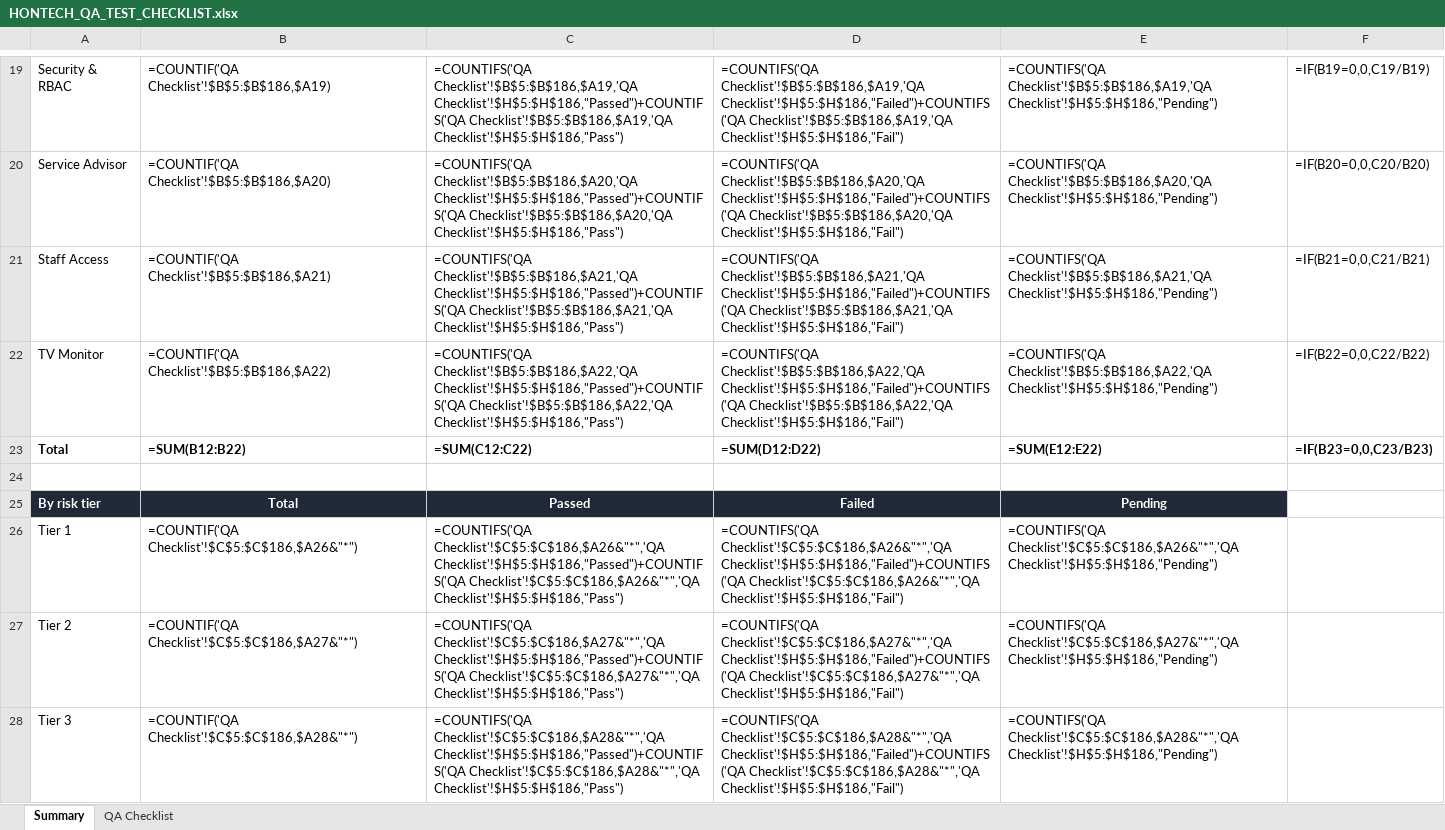
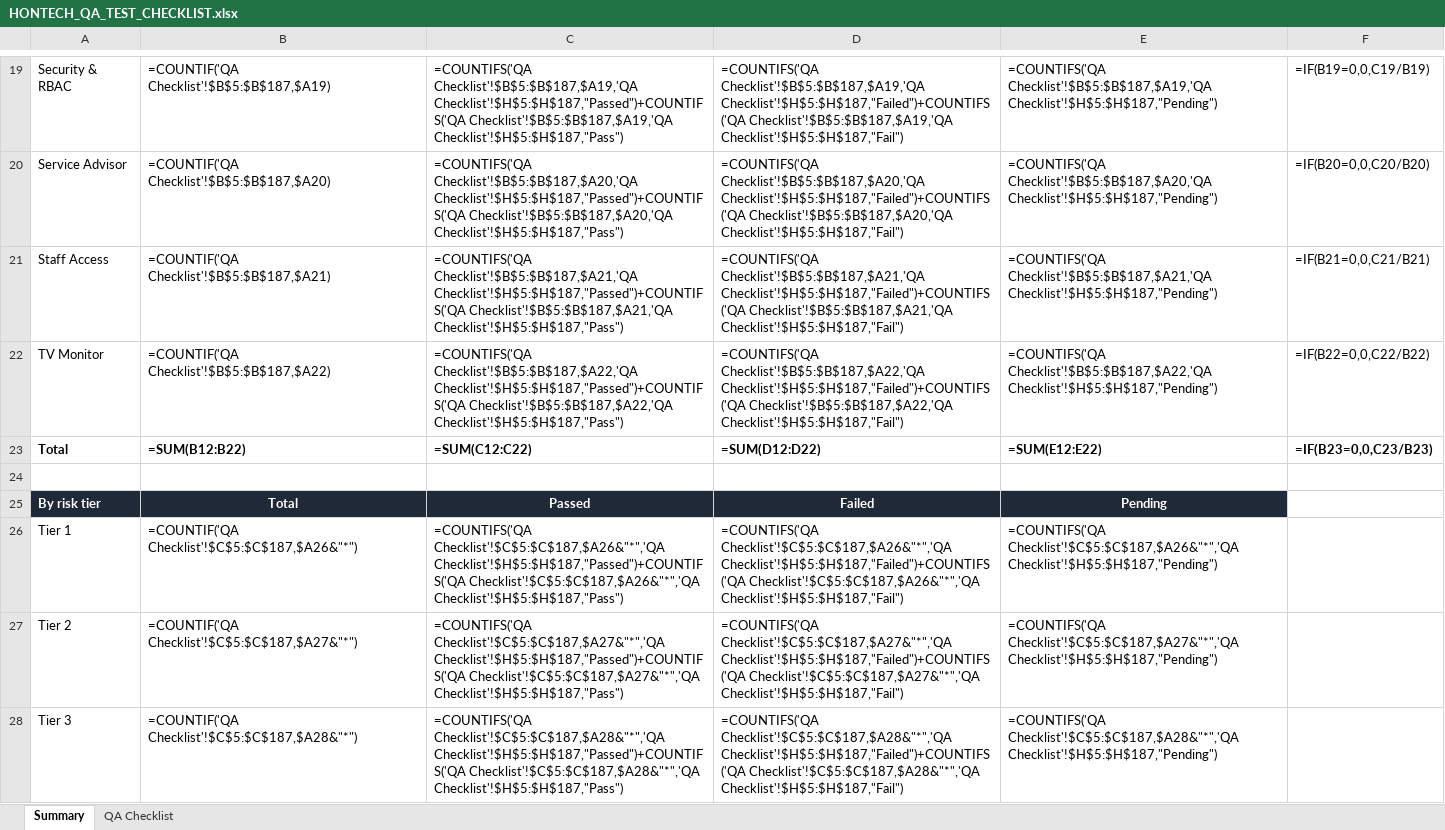
Before and after one commit to Justin-stack101/Hontech_Main_Active_Development_PHP_SQL, an Excel workbook: Hontech Documentation/HONTECH_QA_TEST_CHECKLIST.xlsx, sheet Summary, drawn as a sheet; only a part is shown, gaps mark what is left out; values as stored, in another font and other column widths than the file's, no borders; formulas without a stored value are shown as written; the diff covers the shown part only; the diff names each change by its address in the sheet, - before the commit and + after, or states it on an @@ line.

```diff
--- a/Hontech Documentation/HONTECH_QA_TEST_CHECKLIST.xlsx (sheet Summary)
+++ b/Hontech Documentation/HONTECH_QA_TEST_CHECKLIST.xlsx (sheet Summary)
-B19: =COUNTIF('QA Checklist'!$B$5:$B$186,$A19)
+B19: =COUNTIF('QA Checklist'!$B$5:$B$187,$A19)
-C19: =COUNTIFS('QA Checklist'!$B$5:$B$186,$A19,'QA Checklist'!$H$5:$H$186,"Passed")+COUNTIFS('QA Checklist'!$B$5:$B$186,$A19,'QA Checklist'!$H$5:$H$186,"Pass")
+C19: =COUNTIFS('QA Checklist'!$B$5:$B$187,$A19,'QA Checklist'!$H$5:$H$187,"Passed")+COUNTIFS('QA Checklist'!$B$5:$B$187,$A19,'QA Checklist'!$H$5:$H$187,"Pass")
-D19: =COUNTIFS('QA Checklist'!$B$5:$B$186,$A19,'QA Checklist'!$H$5:$H$186,"Failed")+COUNTIFS('QA Checklist'!$B$5:$B$186,$A19,'QA Checklist'!$H$5:$H$186,"Fail")
+D19: =COUNTIFS('QA Checklist'!$B$5:$B$187,$A19,'QA Checklist'!$H$5:$H$187,"Failed")+COUNTIFS('QA Checklist'!$B$5:$B$187,$A19,'QA Checklist'!$H$5:$H$187,"Fail")
-E19: =COUNTIFS('QA Checklist'!$B$5:$B$186,$A19,'QA Checklist'!$H$5:$H$186,"Pending")
+E19: =COUNTIFS('QA Checklist'!$B$5:$B$187,$A19,'QA Checklist'!$H$5:$H$187,"Pending")
-B20: =COUNTIF('QA Checklist'!$B$5:$B$186,$A20)
+B20: =COUNTIF('QA Checklist'!$B$5:$B$187,$A20)
-C20: =COUNTIFS('QA Checklist'!$B$5:$B$186,$A20,'QA Checklist'!$H$5:$H$186,"Passed")+COUNTIFS('QA Checklist'!$B$5:$B$186,$A20,'QA Checklist'!$H$5:$H$186,"Pass")
+C20: =COUNTIFS('QA Checklist'!$B$5:$B$187,$A20,'QA Checklist'!$H$5:$H$187,"Passed")+COUNTIFS('QA Checklist'!$B$5:$B$187,$A20,'QA Checklist'!$H$5:$H$187,"Pass")
-D20: =COUNTIFS('QA Checklist'!$B$5:$B$186,$A20,'QA Checklist'!$H$5:$H$186,"Failed")+COUNTIFS('QA Checklist'!$B$5:$B$186,$A20,'QA Checklist'!$H$5:$H$186,"Fail")
+D20: =COUNTIFS('QA Checklist'!$B$5:$B$187,$A20,'QA Checklist'!$H$5:$H$187,"Failed")+COUNTIFS('QA Checklist'!$B$5:$B$187,$A20,'QA Checklist'!$H$5:$H$187,"Fail")
-E20: =COUNTIFS('QA Checklist'!$B$5:$B$186,$A20,'QA Checklist'!$H$5:$H$186,"Pending")
+E20: =COUNTIFS('QA Checklist'!$B$5:$B$187,$A20,'QA Checklist'!$H$5:$H$187,"Pending")
-B21: =COUNTIF('QA Checklist'!$B$5:$B$186,$A21)
+B21: =COUNTIF('QA Checklist'!$B$5:$B$187,$A21)
-C21: =COUNTIFS('QA Checklist'!$B$5:$B$186,$A21,'QA Checklist'!$H$5:$H$186,"Passed")+COUNTIFS('QA Checklist'!$B$5:$B$186,$A21,'QA Checklist'!$H$5:$H$186,"Pass")
+C21: =COUNTIFS('QA Checklist'!$B$5:$B$187,$A21,'QA Checklist'!$H$5:$H$187,"Passed")+COUNTIFS('QA Checklist'!$B$5:$B$187,$A21,'QA Checklist'!$H$5:$H$187,"Pass")
-D21: =COUNTIFS('QA Checklist'!$B$5:$B$186,$A21,'QA Checklist'!$H$5:$H$186,"Failed")+COUNTIFS('QA Checklist'!$B$5:$B$186,$A21,'QA Checklist'!$H$5:$H$186,"Fail")
+D21: =COUNTIFS('QA Checklist'!$B$5:$B$187,$A21,'QA Checklist'!$H$5:$H$187,"Failed")+COUNTIFS('QA Checklist'!$B$5:$B$187,$A21,'QA Checklist'!$H$5:$H$187,"Fail")
-E21: =COUNTIFS('QA Checklist'!$B$5:$B$186,$A21,'QA Checklist'!$H$5:$H$186,"Pending")
+E21: =COUNTIFS('QA Checklist'!$B$5:$B$187,$A21,'QA Checklist'!$H$5:$H$187,"Pending")
-B22: =COUNTIF('QA Checklist'!$B$5:$B$186,$A22)
+B22: =COUNTIF('QA Checklist'!$B$5:$B$187,$A22)
-C22: =COUNTIFS('QA Checklist'!$B$5:$B$186,$A22,'QA Checklist'!$H$5:$H$186,"Passed")+COUNTIFS('QA Checklist'!$B$5:$B$186,$A22,'QA Checklist'!$H$5:$H$186,"Pass")
+C22: =COUNTIFS('QA Checklist'!$B$5:$B$187,$A22,'QA Checklist'!$H$5:$H$187,"Passed")+COUNTIFS('QA Checklist'!$B$5:$B$187,$A22,'QA Checklist'!$H$5:$H$187,"Pass")
-D22: =COUNTIFS('QA Checklist'!$B$5:$B$186,$A22,'QA Checklist'!$H$5:$H$186,"Failed")+COUNTIFS('QA Checklist'!$B$5:$B$186,$A22,'QA Checklist'!$H$5:$H$186,"Fail")
+D22: =COUNTIFS('QA Checklist'!$B$5:$B$187,$A22,'QA Checklist'!$H$5:$H$187,"Failed")+COUNTIFS('QA Checklist'!$B$5:$B$187,$A22,'QA Checklist'!$H$5:$H$187,"Fail")
-E22: =COUNTIFS('QA Checklist'!$B$5:$B$186,$A22,'QA Checklist'!$H$5:$H$186,"Pending")
+E22: =COUNTIFS('QA Checklist'!$B$5:$B$187,$A22,'QA Checklist'!$H$5:$H$187,"Pending")
-B26: =COUNTIF('QA Checklist'!$C$5:$C$186,$A26&"*")
+B26: =COUNTIF('QA Checklist'!$C$5:$C$187,$A26&"*")
-C26: =COUNTIFS('QA Checklist'!$C$5:$C$186,$A26&"*",'QA Checklist'!$H$5:$H$186,"Passed")+COUNTIFS('QA Checklist'!$C$5:$C$186,$A26&"*",'QA Checklist'!$H$5:$H$186,"Pass")
+C26: =COUNTIFS('QA Checklist'!$C$5:$C$187,$A26&"*",'QA Checklist'!$H$5:$H$187,"Passed")+COUNTIFS('QA Checklist'!$C$5:$C$187,$A26&"*",'QA Checklist'!$H$5:$H$187,"Pass")
-D26: =COUNTIFS('QA Checklist'!$C$5:$C$186,$A26&"*",'QA Checklist'!$H$5:$H$186,"Failed")+COUNTIFS('QA Checklist'!$C$5:$C$186,$A26&"*",'QA Checklist'!$H$5:$H$186,"Fail")
+D26: =COUNTIFS('QA Checklist'!$C$5:$C$187,$A26&"*",'QA Checklist'!$H$5:$H$187,"Failed")+COUNTIFS('QA Checklist'!$C$5:$C$187,$A26&"*",'QA Checklist'!$H$5:$H$187,"Fail")
-E26: =COUNTIFS('QA Checklist'!$C$5:$C$186,$A26&"*",'QA Checklist'!$H$5:$H$186,"Pending")
+E26: =COUNTIFS('QA Checklist'!$C$5:$C$187,$A26&"*",'QA Checklist'!$H$5:$H$187,"Pending")
-B27: =COUNTIF('QA Checklist'!$C$5:$C$186,$A27&"*")
+B27: =COUNTIF('QA Checklist'!$C$5:$C$187,$A27&"*")
-C27: =COUNTIFS('QA Checklist'!$C$5:$C$186,$A27&"*",'QA Checklist'!$H$5:$H$186,"Passed")+COUNTIFS('QA Checklist'!$C$5:$C$186,$A27&"*",'QA Checklist'!$H$5:$H$186,"Pass")
+C27: =COUNTIFS('QA Checklist'!$C$5:$C$187,$A27&"*",'QA Checklist'!$H$5:$H$187,"Passed")+COUNTIFS('QA Checklist'!$C$5:$C$187,$A27&"*",'QA Checklist'!$H$5:$H$187,"Pass")
-D27: =COUNTIFS('QA Checklist'!$C$5:$C$186,$A27&"*",'QA Checklist'!$H$5:$H$186,"Failed")+COUNTIFS('QA Checklist'!$C$5:$C$186,$A27&"*",'QA Checklist'!$H$5:$H$186,"Fail")
+D27: =COUNTIFS('QA Checklist'!$C$5:$C$187,$A27&"*",'QA Checklist'!$H$5:$H$187,"Failed")+COUNTIFS('QA Checklist'!$C$5:$C$187,$A27&"*",'QA Checklist'!$H$5:$H$187,"Fail")
-E27: =COUNTIFS('QA Checklist'!$C$5:$C$186,$A27&"*",'QA Checklist'!$H$5:$H$186,"Pending")
+E27: =COUNTIFS('QA Checklist'!$C$5:$C$187,$A27&"*",'QA Checklist'!$H$5:$H$187,"Pending")
-B28: =COUNTIF('QA Checklist'!$C$5:$C$186,$A28&"*")
+B28: =COUNTIF('QA Checklist'!$C$5:$C$187,$A28&"*")
-C28: =COUNTIFS('QA Checklist'!$C$5:$C$186,$A28&"*",'QA Checklist'!$H$5:$H$186,"Passed")+COUNTIFS('QA Checklist'!$C$5:$C$186,$A28&"*",'QA Checklist'!$H$5:$H$186,"Pass")
+C28: =COUNTIFS('QA Checklist'!$C$5:$C$187,$A28&"*",'QA Checklist'!$H$5:$H$187,"Passed")+COUNTIFS('QA Checklist'!$C$5:$C$187,$A28&"*",'QA Checklist'!$H$5:$H$187,"Pass")
-D28: =COUNTIFS('QA Checklist'!$C$5:$C$186,$A28&"*",'QA Checklist'!$H$5:$H$186,"Failed")+COUNTIFS('QA Checklist'!$C$5:$C$186,$A28&"*",'QA Checklist'!$H$5:$H$186,"Fail")
+D28: =COUNTIFS('QA Checklist'!$C$5:$C$187,$A28&"*",'QA Checklist'!$H$5:$H$187,"Failed")+COUNTIFS('QA Checklist'!$C$5:$C$187,$A28&"*",'QA Checklist'!$H$5:$H$187,"Fail")
-E28: =COUNTIFS('QA Checklist'!$C$5:$C$186,$A28&"*",'QA Checklist'!$H$5:$H$186,"Pending")
+E28: =COUNTIFS('QA Checklist'!$C$5:$C$187,$A28&"*",'QA Checklist'!$H$5:$H$187,"Pending")
```
Also changed, not shown: 32 edited cells elsewhere in this sheet, sheet QA Checklist, 7 other files.
